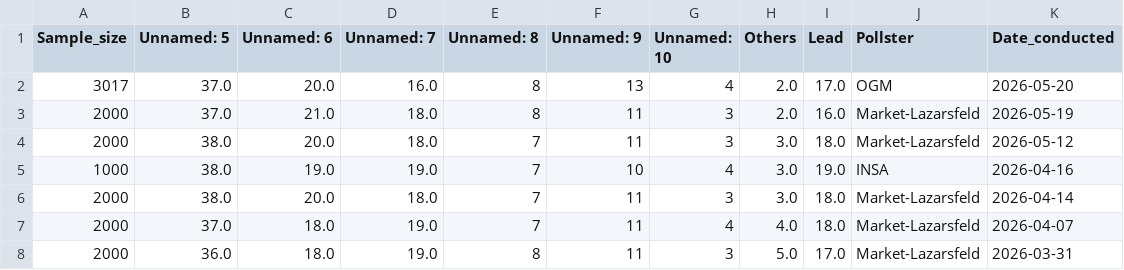
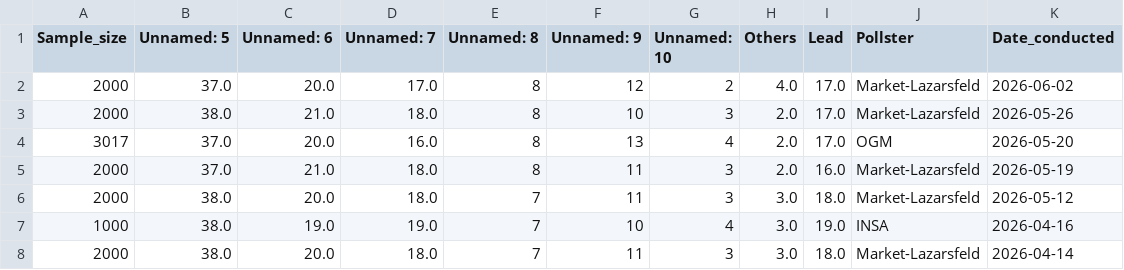
Before and after one commit to Andrevitali/PollsProject, a CSV file: Austria_polls_clean.csv, drawn as a sheet; only a part is shown; the shorter side is filled out with more unchanged rows; the diff names each change by its address in the sheet, - before the commit and + after, or states it on an @@ line.

```diff
--- a/Austria_polls_clean.csv
+++ b/Austria_polls_clean.csv
+row 2: 2000 | 37.0 | 20.0 | 17.0 | 8 | 12 | 2 | 4.0 | 17.0 | Market-Lazarsfeld | 2026-06-02
+row 3: 2000 | 38.0 | 21.0 | 18.0 | 8 | 10 | 3 | 2.0 | 17.0 | Market-Lazarsfeld | 2026-05-26
```
Also changed, not shown: Austria_national_polls_last5years_bs4.csv, 1 other file.
